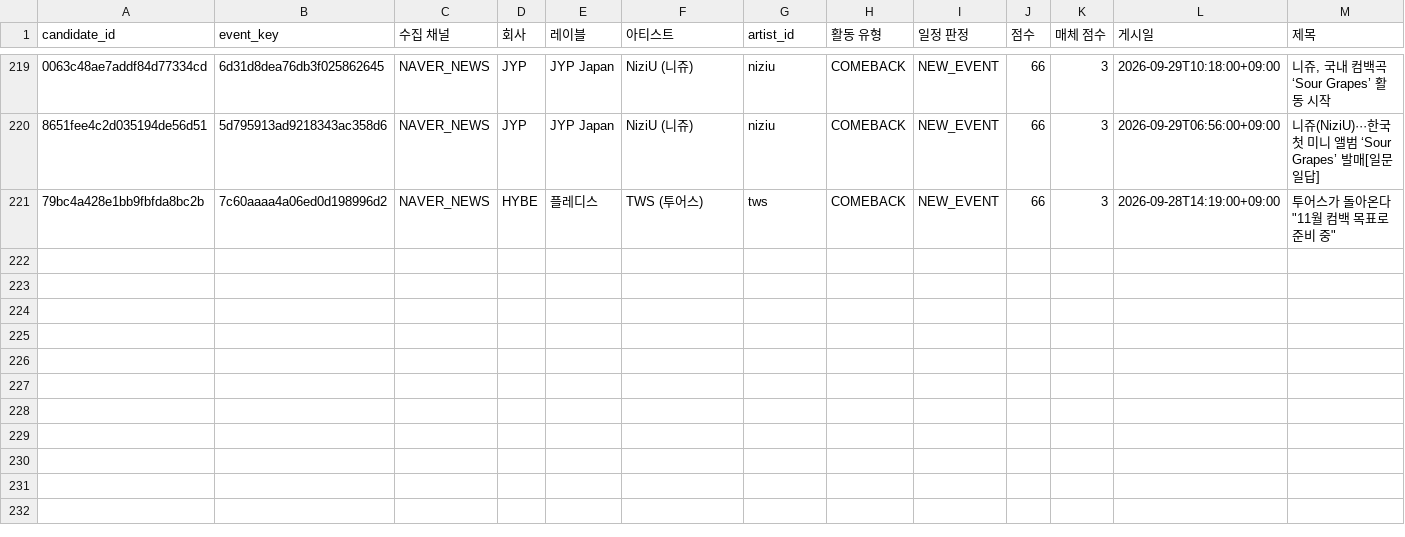
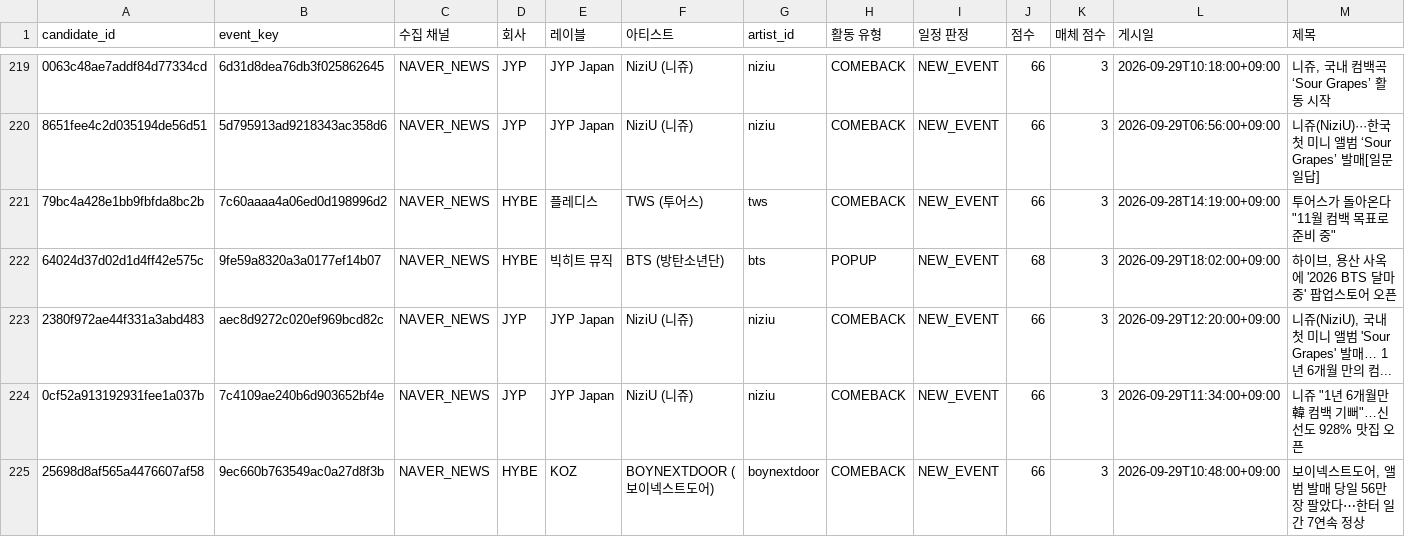
Before and after one commit to Jayjayredick/kpop-activity-calendar, a CSV file: data/daily_collected.csv, drawn as a sheet; only a part is shown, gaps mark what is left out; rows hold the shown columns only; the diff names each change by its address in the sheet, - before the commit and + after, or states it on an @@ line.

```diff
--- a/data/daily_collected.csv
+++ b/data/daily_collected.csv
+row 222: 64024d37d02d1d4ff42e575c | 9fe59a8320a3a0177ef14b07 | NAVER_NEWS | HYBE | 빅히트 뮤직 | BTS (방탄소년단) | bts | POPUP | NEW_EVENT | 68 | 3 | 2026-09-29T18:02:00+09:00 | 하이브, 용산 사옥에 '2026 BTS 달마중' 팝업스토어 오픈
+row 223: 2380f972ae44f331a3abd483 | aec8d9272c020ef969bcd82c | NAVER_NEWS | JYP | JYP Japan | NiziU (니쥬) | niziu | COMEBACK | NEW_EVENT | 66 | 3 | 2026-09-29T12:20:00+09:00 | 니쥬(NiziU), 국내 첫 미니 앨범 'Sour Grapes' 발매… 1년 6개월 만의 컴...
+row 224: 0cf52a913192931fee1a037b | 7c4109ae240b6d903652bf4e | NAVER_NEWS | JYP | JYP Japan | NiziU (니쥬) | niziu | COMEBACK | NEW_EVENT | 66 | 3 | 2026-09-29T11:34:00+09:00 | 니쥬 "1년 6개월만 韓 컴백 기뻐"…신선도 928% 맛집 오픈
+row 225: 25698d8af565a4476607af58 | 9ec660b763549ac0a27d8f3b | NAVER_NEWS | HYBE | KOZ | BOYNEXTDOOR (보이넥스트도어) | boynextdoor | COMEBACK | NEW_EVENT | 66 | 3 | 2026-09-29T10:48:00+09:00 | 보이넥스트도어, 앨범 발매 당일 56만 장 팔았다⋯한터 일간 7연속 정상
```
Also changed, not shown: data/review_queue.csv, 2 other files.
